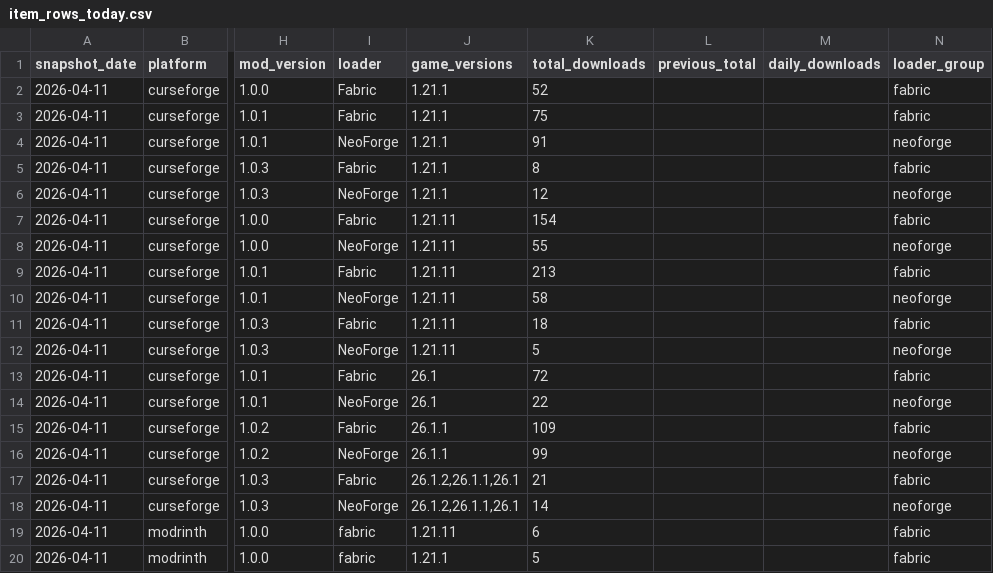
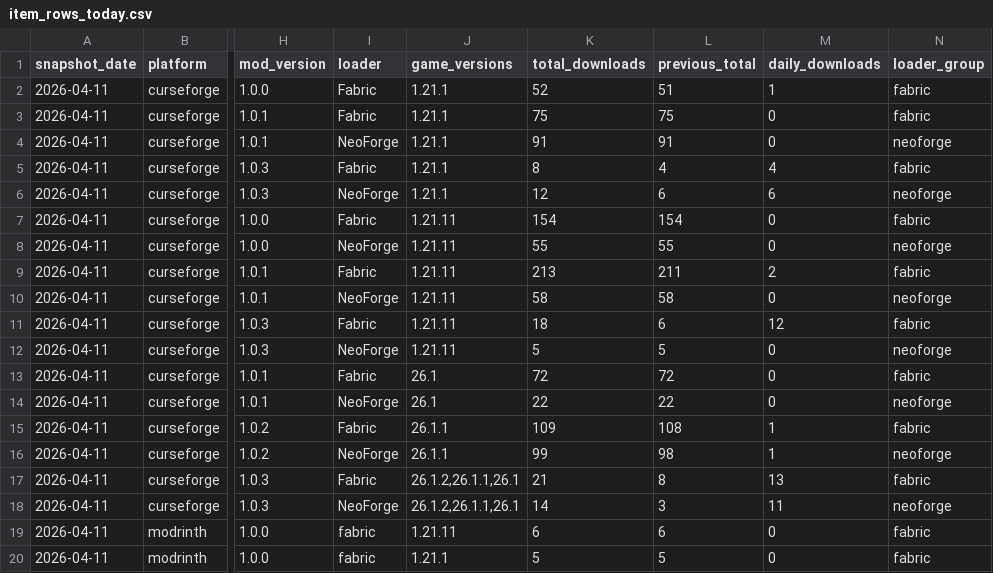
Before and after one commit to kingnhcomcast/modtracker, a CSV file: docs/item_rows_today.csv, drawn as a sheet; only a part is shown, gaps mark what is left out; the diff covers the shown part only; the diff names each change by its address in the sheet, - before the commit and + after, or states it on an @@ line.

```diff
--- a/docs/item_rows_today.csv
+++ b/docs/item_rows_today.csv
-L2 (previous_total): (empty)
+L2 (previous_total): 51
-M2 (daily_downloads): (empty)
+M2 (daily_downloads): 1
-L3 (previous_total): (empty)
+L3 (previous_total): 75
-M3:M4 (daily_downloads): (empty)
+M3:M4 (daily_downloads): 0
-L4 (previous_total): (empty)
+L4 (previous_total): 91
-L5 (previous_total): (empty)
+L5 (previous_total): 4
-M5 (daily_downloads): (empty)
+M5 (daily_downloads): 4
-L6 (previous_total): (empty)
+L6 (previous_total): 6
-M6 (daily_downloads): (empty)
+M6 (daily_downloads): 6
-L7 (previous_total): (empty)
+L7 (previous_total): 154
-M7:M8 (daily_downloads): (empty)
+M7:M8 (daily_downloads): 0
-L8 (previous_total): (empty)
+L8 (previous_total): 55
-L9 (previous_total): (empty)
+L9 (previous_total): 211
-M9 (daily_downloads): (empty)
+M9 (daily_downloads): 2
-L10 (previous_total): (empty)
+L10 (previous_total): 58
-M10 (daily_downloads): (empty)
+M10 (daily_downloads): 0
-L11 (previous_total): (empty)
+L11 (previous_total): 6
-M11 (daily_downloads): (empty)
+M11 (daily_downloads): 12
-L12 (previous_total): (empty)
+L12 (previous_total): 5
-M12:M14 (daily_downloads): (empty)
+M12:M14 (daily_downloads): 0
-L13 (previous_total): (empty)
+L13 (previous_total): 72
-L14 (previous_total): (empty)
+L14 (previous_total): 22
-L15 (previous_total): (empty)
+L15 (previous_total): 108
-M15:M16 (daily_downloads): (empty)
+M15:M16 (daily_downloads): 1
-L16 (previous_total): (empty)
+L16 (previous_total): 98
-L17 (previous_total): (empty)
+L17 (previous_total): 8
-M17 (daily_downloads): (empty)
+M17 (daily_downloads): 13
-L18 (previous_total): (empty)
+L18 (previous_total): 3
-M18 (daily_downloads): (empty)
+M18 (daily_downloads): 11
-L19 (previous_total): (empty)
+L19 (previous_total): 6
-M19:M20 (daily_downloads): (empty)
+M19:M20 (daily_downloads): 0
-L20 (previous_total): (empty)
+L20 (previous_total): 5
```
Also changed, not shown: 30 edited cells elsewhere in this file, 16 other files.
